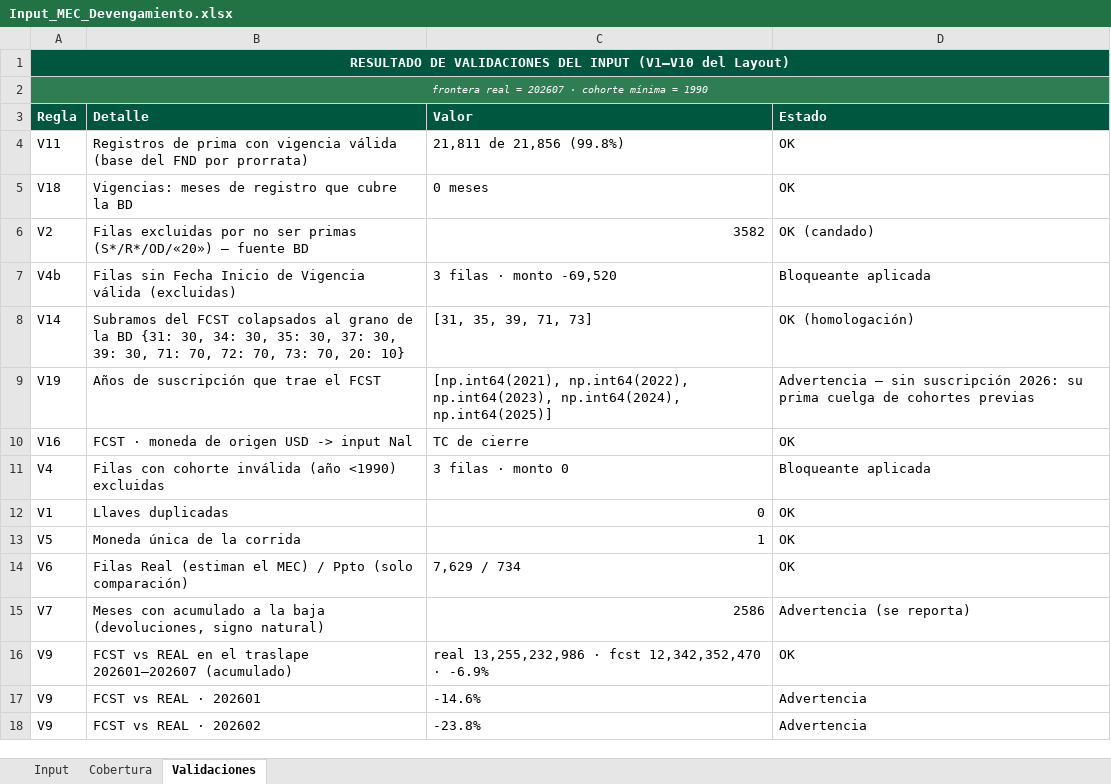
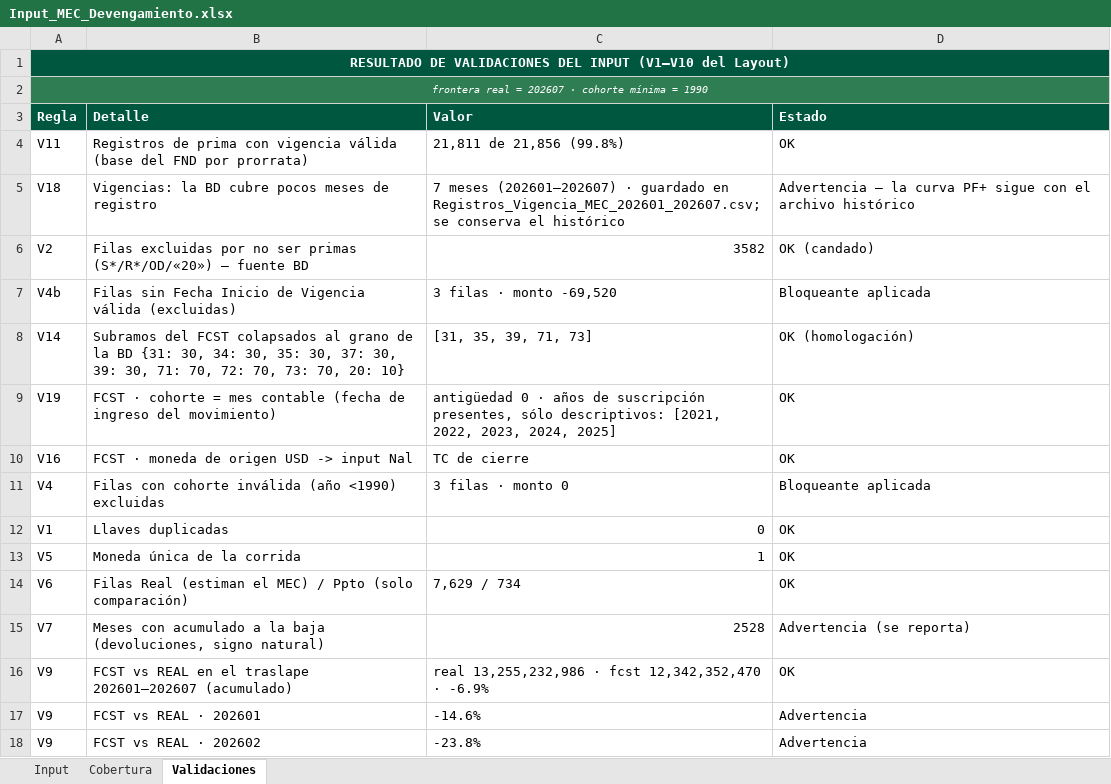
Before and after one commit to aleosuna75-commits/SA, an Excel workbook: validacion_prima_devengada/input_mec_2026/Input_MEC_Devengamiento.xlsx, sheet Validaciones, drawn as a sheet; only a part is shown; values as stored, in another font and other column widths than the file's, no borders; removed rows and columns are numbered as before the commit, all else as after; the diff names each change by its address in the sheet, - before the commit and + after, or states it on an @@ line.

```diff
--- a/validacion_prima_devengada/input_mec_2026/Input_MEC_Devengamiento.xlsx (sheet Validaciones)
+++ b/validacion_prima_devengada/input_mec_2026/Input_MEC_Devengamiento.xlsx (sheet Validaciones)
-row 5: V18 | Vigencias: meses de registro que cubre la BD | 0 meses | OK
+row 5: V18 | Vigencias: la BD cubre pocos meses de registro | 7 meses (202601–202607) · guardado en Registros_Vigencia_MEC_202601_202607.csv; se conserva el histórico | Advertencia — la curva PF+ sigue con el archivo histórico
-row 9: V19 | Años de suscripción que trae el FCST | [np.int64(2021), np.int64(2022), np.int64(2023), np.int64(2024), np.int64(2025)] | Advertencia — sin suscripción 2026: su prima cuelga de cohortes previas
+row 9: V19 | FCST · cohorte = mes contable (fecha de ingreso del movimiento) | antigüedad 0 · años de suscripción presentes, sólo descriptivos: [2021, 2022, 2023, 2024, 2025] | OK
-C15 (Valor): 2586
+C15 (Valor): 2528
```
Also changed, not shown: sheet Input, sheet Cobertura, 5 other files.
